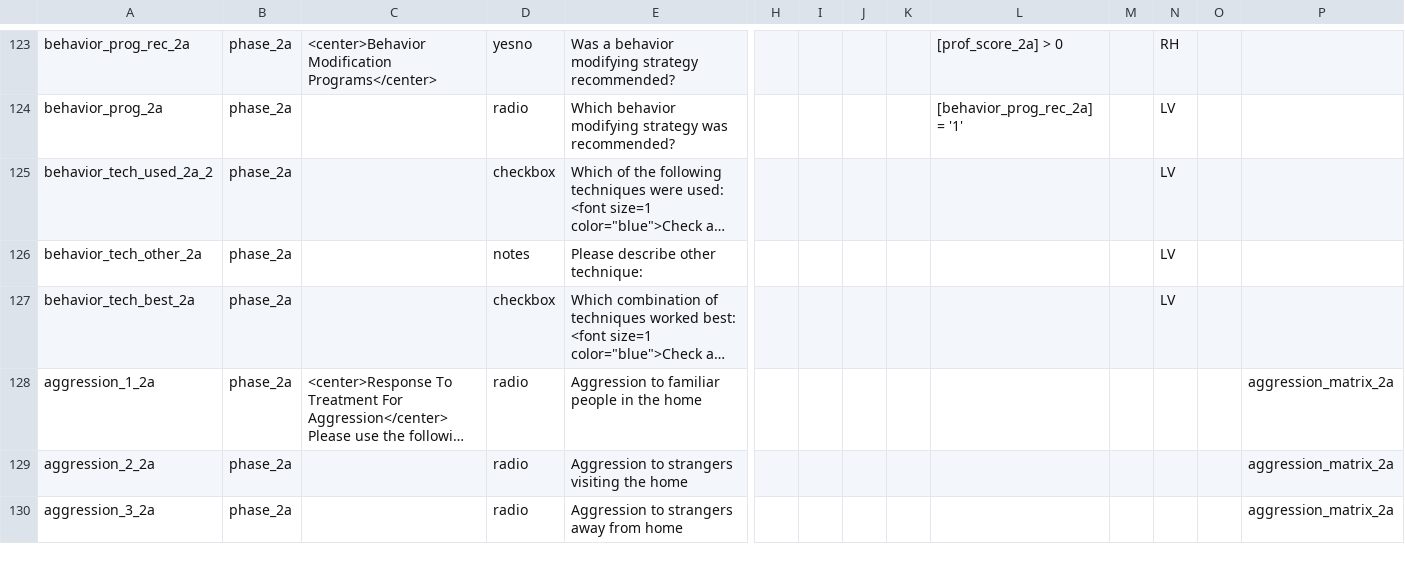
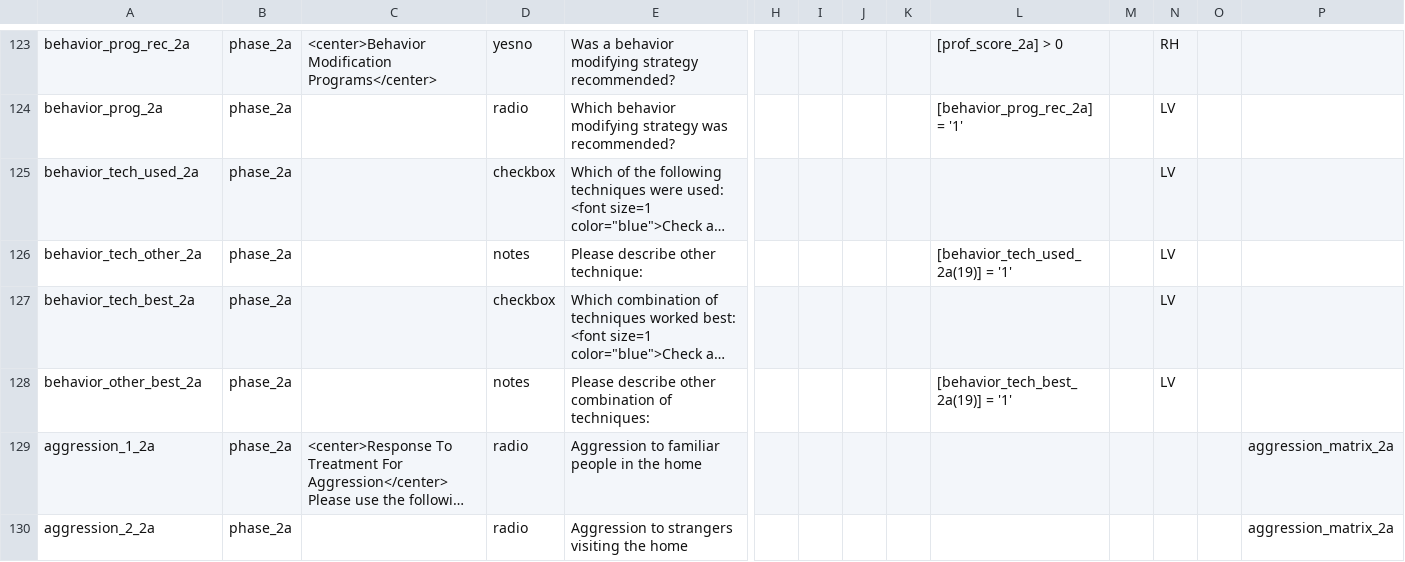
Before and after one commit to iandinwoodie/pdbs-study-1, a CSV file: pdbs/phase_2/survey/pdbs_phase_2_data_dictionary.csv, drawn as a sheet; only a part is shown, gaps mark what is left out; the shorter side is filled out with more unchanged rows; long unchanged cells end in …; rows hold the shown columns only; the diff names each change by its address in the sheet, - before the commit and + after, or states it on an @@ line.

Commit message:
Updated pdbs phase 2 data dictionary

```diff
--- a/pdbs/phase_2/survey/pdbs_phase_2_data_dictionary.csv
+++ b/pdbs/phase_2/survey/pdbs_phase_2_data_dictionary.csv
-A125: behavior_tech_used_2a_2
+A125: behavior_tech_used_2a
-L126: (empty)
+L126: [behavior_tech_used_2a(19)] = '1'
+row 128: behavior_other_best_2a | phase_2a |  | notes | Please describe other combination of techniques: |  |  |  |  | [behavior_tech_best_2a(19)] = '1' |  | LV
```
